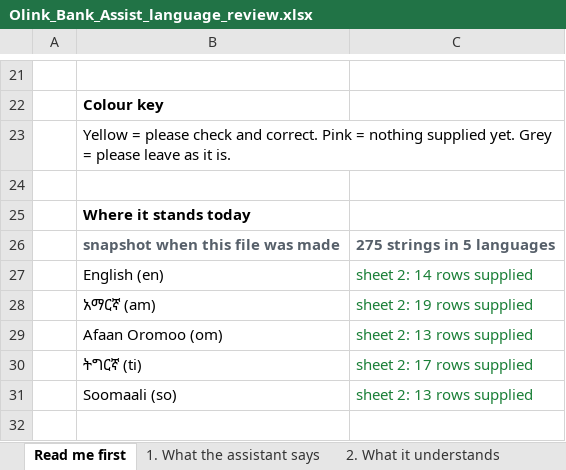
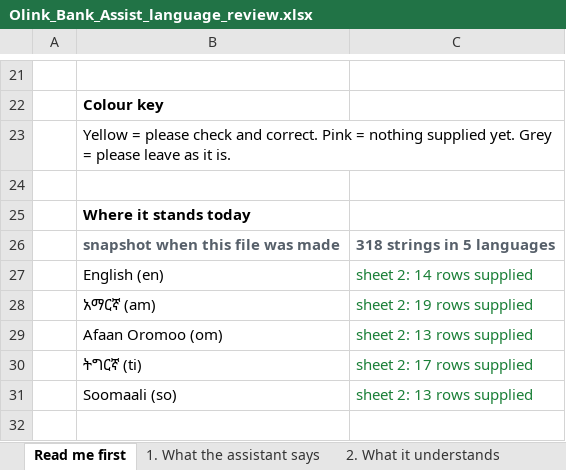
Before and after one commit to OliTamrat/olink-bank-assist, an Excel workbook: review/Olink_Bank_Assist_language_review.xlsx, sheet Read me first, drawn as a sheet; only a part is shown, gaps mark what is left out; values as stored, in another font and other column widths than the file's, no borders; the diff names each change by its address in the sheet, - before the commit and + after, or states it on an @@ line.

Commit message:
feat: the teller console actually reads in five languages
The strings were translated a fortnight ago. Twenty-seven of them were
wired to nothing, so a teller got an Amharic sidebar, an Amharic duty
toggle and Amharic tooltips, then "Connecting…", "Session taken" and
"Identity confirmed" in English at the moments of a call that matter.

The table said the work was done and the review sheet showed full
coverage, because both measure the table and neither measures the call
sites. That is the whole failure: a coverage number that counts the wrong
thing reads as finished.

Forty-seven more strings had no key at all — the duty-state explanations,
the identity checklist, the queue's media and verification labels, the
boundary text about deposits and transfers. That last one is worth naming:
a teller reading in Amharic was being told in English what they may never
do on a call.

Three keys deleted rather than wired. earlier_in_conversation was mine
from the timestamps change and call_started does that job; "Enter" was a
button the identity panel no longer has; "Saw the Fayda ID" was superseded
by the fuller checkbox wording. fayda_ref was never added — Fayda is a
proper noun, like Telegram and WhatsApp, and does not translate.

Two tests. One asserts no key is translated into five languages and then
never rendered, which is the direction nothing checked and exactly how
this happened; the asked-to-exists direction already existed and had
caught a typo. The other runs node --check over both pages, because the
scanner in that file is regex over source text and reads a broken file as
happily as a working one: this change swallowed the opening quote of a
literal, left its closing quote behind, and took the entire panel down —
sign-in included — with every existing check still passing. The browser
found it. Nothing else could have.

```diff
--- a/review/Olink_Bank_Assist_language_review.xlsx (sheet Read me first)
+++ b/review/Olink_Bank_Assist_language_review.xlsx (sheet Read me first)
-C26: 275 strings in 5 languages
+C26: 318 strings in 5 languages
```
Also changed, not shown: sheet 4. The staff panel, 5 other files.
